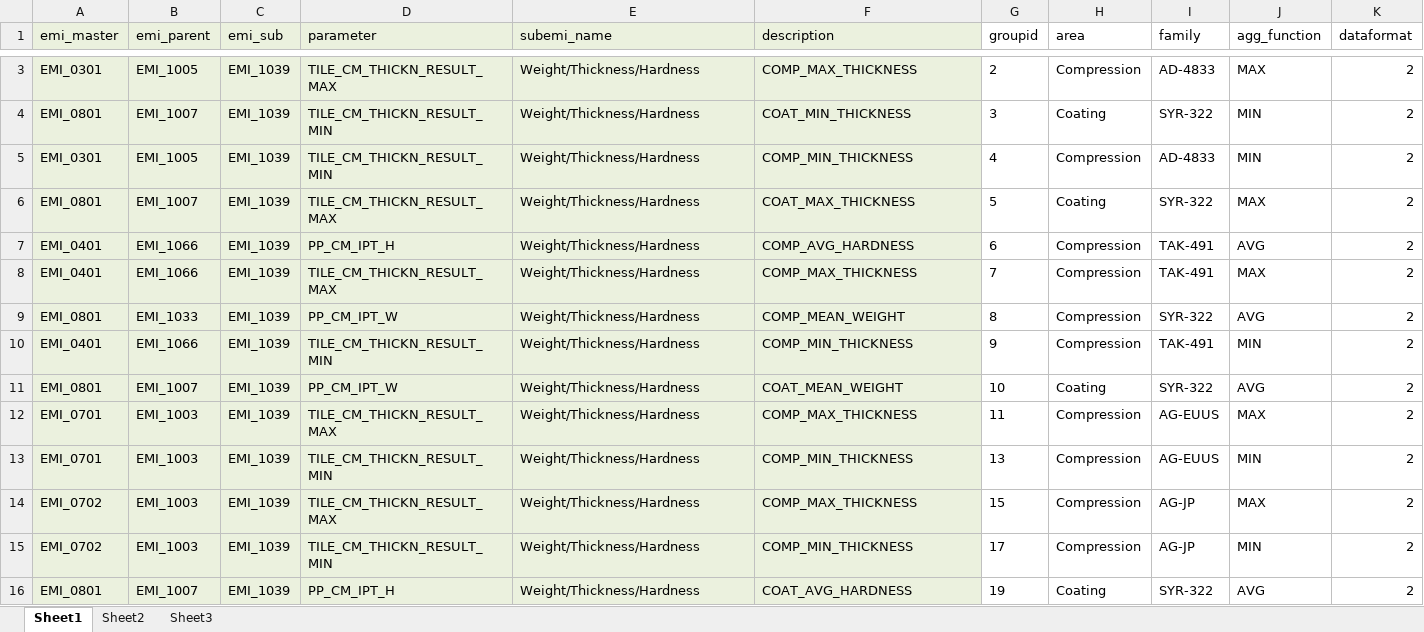
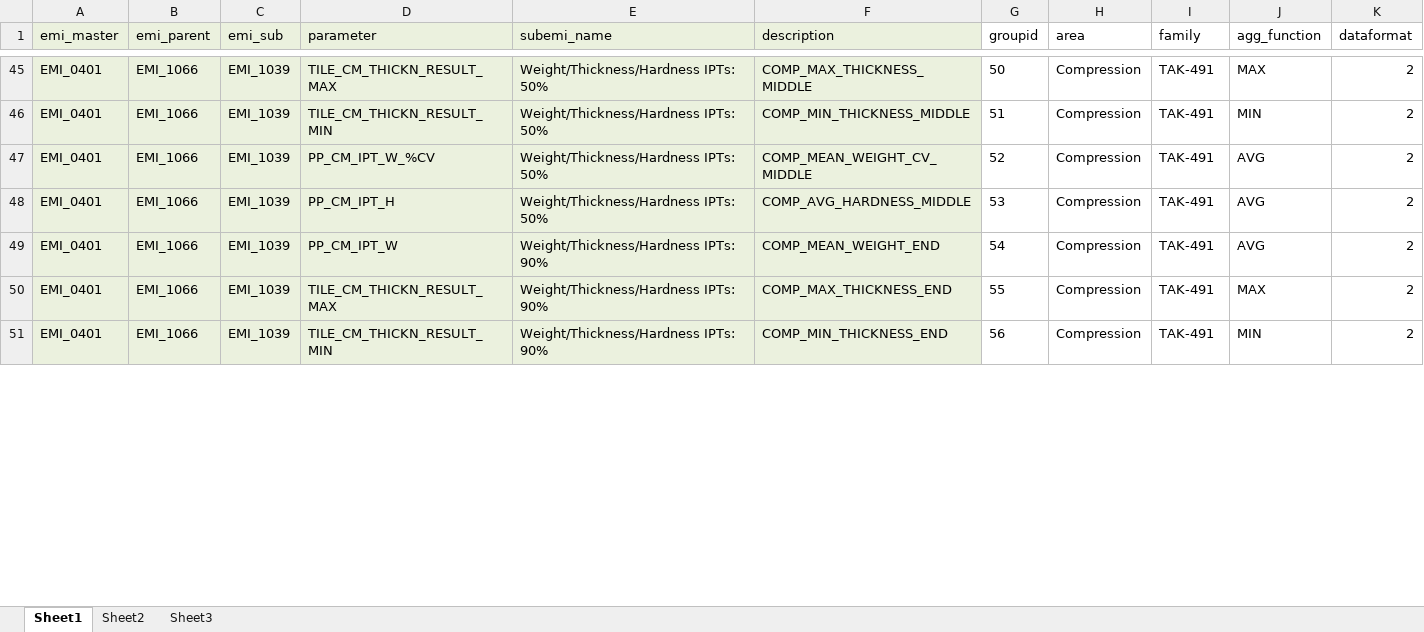
Before and after one commit to TILSoft/cpv, an Excel workbook: input/params_special.xlsx, sheet Sheet1, drawn as a sheet; only a part is shown, gaps mark what is left out; values as stored, in another font and other column widths than the file's, no borders; addresses are those after the commit; the diff covers the shown part only; the diff names each change by its address in the sheet, - before the commit and + after, or states it on an @@ line.

Commit message:
new parameters

```diff
--- a/input/params_special.xlsx (sheet Sheet1)
+++ b/input/params_special.xlsx (sheet Sheet1)
-A45 (emi_master): EMI_0301
+A45 (emi_master): EMI_0401
-B45 (emi_parent): EMI_1005
+B45 (emi_parent): EMI_1066
-E45 (subemi_name): Weight/Thickness/Hardness
+E45 (subemi_name): Weight/Thickness/Hardness IPTs: 50%
-F45 (description): COMP_MAX_THICKNESS
+F45 (description): COMP_MAX_THICKNESS_MIDDLE
-G45 (groupid): 2
+G45 (groupid): 50
-I45 (family): AD-4833
+I45 (family): TAK-491
@@ row 4 moved to row 41: EMI_0801 @@
-A46 (emi_master): EMI_0301
+A46 (emi_master): EMI_0401
-B46 (emi_parent): EMI_1005
+B46 (emi_parent): EMI_1066
-E46 (subemi_name): Weight/Thickness/Hardness
+E46 (subemi_name): Weight/Thickness/Hardness IPTs: 50%
-F46 (description): COMP_MIN_THICKNESS
+F46 (description): COMP_MIN_THICKNESS_MIDDLE
-G46 (groupid): 4
+G46 (groupid): 51
-I46 (family): AD-4833
+I46 (family): TAK-491
@@ row 6 moved to row 39: EMI_0801 @@
+row 47: EMI_0401 | EMI_1066 | EMI_1039 | PP_CM_IPT_W_%CV | Weight/Thickness/Hardness IPTs: 50% | COMP_MEAN_WEIGHT_CV_MIDDLE | 52 | Compression | TAK-491 | AVG | 2
-E48 (subemi_name): Weight/Thickness/Hardness
+E48 (subemi_name): Weight/Thickness/Hardness IPTs: 50%
-F48 (description): COMP_AVG_HARDNESS
+F48 (description): COMP_AVG_HARDNESS_MIDDLE
-G48 (groupid): 6
+G48 (groupid): 53
+row 49: EMI_0401 | EMI_1066 | EMI_1039 | PP_CM_IPT_W | Weight/Thickness/Hardness IPTs: 90% | COMP_MEAN_WEIGHT_END | 54 | Compression | TAK-491 | AVG | 2
-E50 (subemi_name): Weight/Thickness/Hardness
+E50 (subemi_name): Weight/Thickness/Hardness IPTs: 90%
-F50 (description): COMP_MAX_THICKNESS
+F50 (description): COMP_MAX_THICKNESS_END
-G50 (groupid): 7
+G50 (groupid): 55
@@ row 9 moved to row 36: EMI_0801 @@
-E51 (subemi_name): Weight/Thickness/Hardness
+E51 (subemi_name): Weight/Thickness/Hardness IPTs: 90%
-F51 (description): COMP_MIN_THICKNESS
+F51 (description): COMP_MIN_THICKNESS_END
-G51 (groupid): 9
+G51 (groupid): 56
@@ row 11 moved to row 34: EMI_0801 @@
@@ row 12 moved to row 33: EMI_0701 @@
@@ row 13 moved to row 32: EMI_0701 @@
@@ row 14 moved to row 31: EMI_0702 @@
@@ row 15 moved to row 30: EMI_0702 @@
@@ row 16 moved to row 29: EMI_0801 @@
```
Also changed, not shown: 13 added rows, 22 moved rows, 32 edited cells and cell formats elsewhere in this sheet, input/params_special - group example.xlsx, 1 other file.
